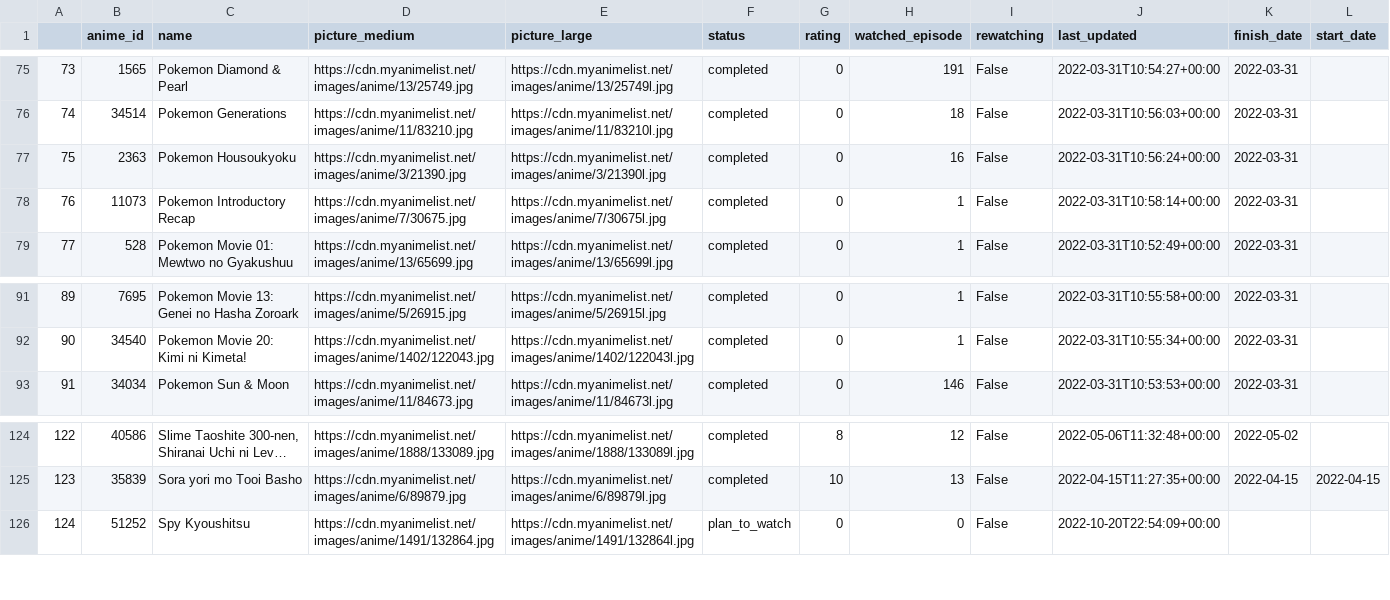
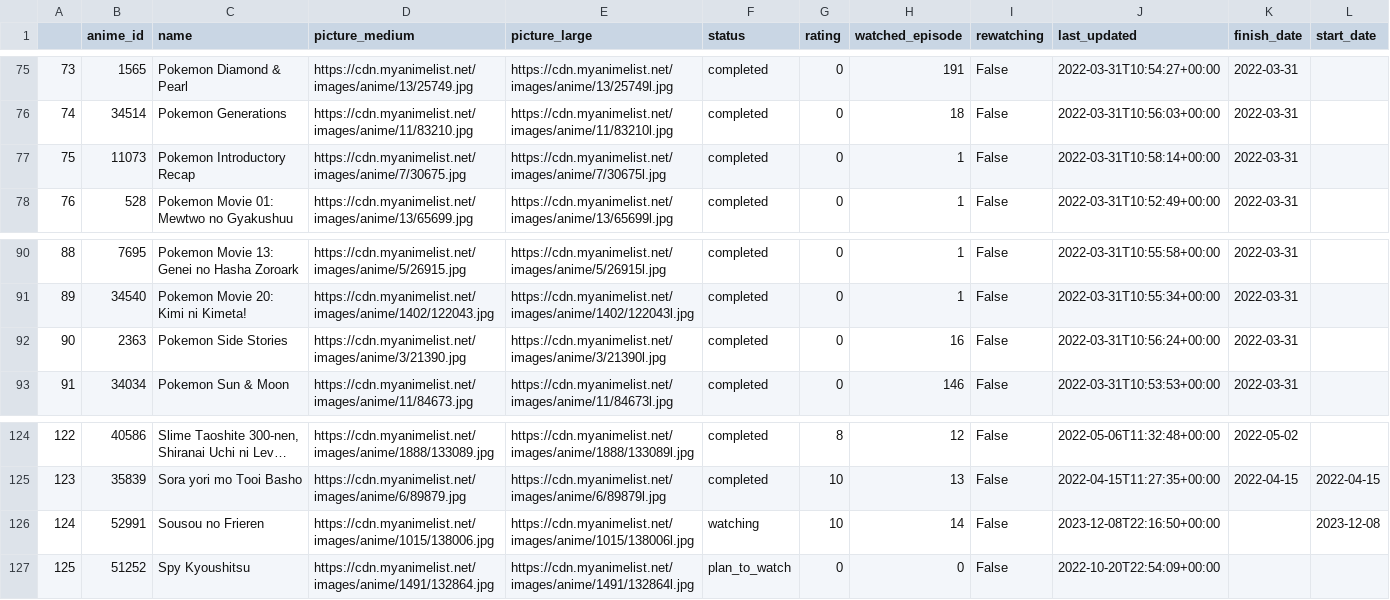
Before and after one commit to reubensinha/anime_recommender, a CSV file: cache/my_list.csv, drawn as a sheet; only a part is shown, gaps mark what is left out; long unchanged cells end in …; removed rows and columns are numbered as before the commit, all else as after; the diff names each change by its address in the sheet, - before the commit and + after, or states it on an @@ line.

```diff
--- a/cache/my_list.csv
+++ b/cache/my_list.csv
-row 77: 75 | 2363 | Pokemon Housoukyoku | https://cdn.myanimelist.net/images/anime/3/21390.jpg | https://cdn.myanimelist.net/images/anime/3/21390l.jpg | completed | 0 | 16 | False | 2022-03-31T10:56:24+00:00 | 2022-03-31
@@ column A renumbered from row 77 down @@
+row 92: 90 | 2363 | Pokemon Side Stories | https://cdn.myanimelist.net/images/anime/3/21390.jpg | https://cdn.myanimelist.net/images/anime/3/21390l.jpg | completed | 0 | 16 | False | 2022-03-31T10:56:24+00:00 | 2022-03-31
+row 126: 124 | 52991 | Sousou no Frieren | https://cdn.myanimelist.net/images/anime/1015/138006.jpg | https://cdn.myanimelist.net/images/anime/1015/138006l.jpg | watching | 10 | 14 | False | 2023-12-08T22:16:50+00:00 |  | 2023-12-08
```
Also changed, not shown: 4 other files.
